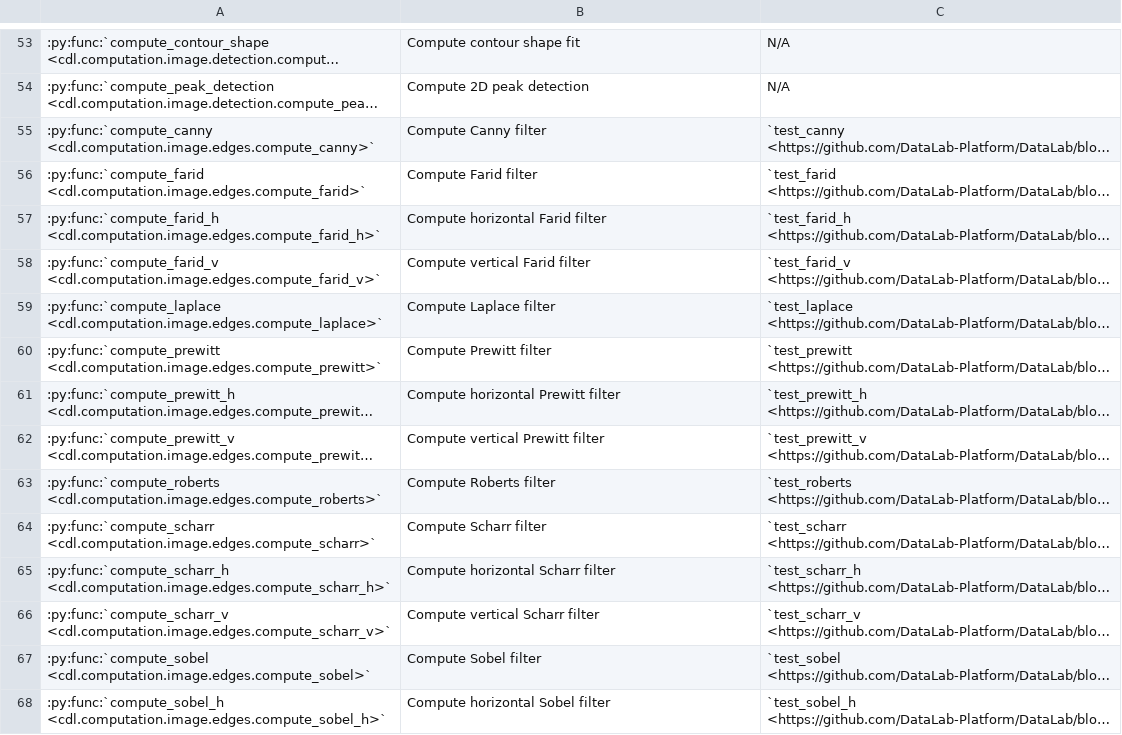
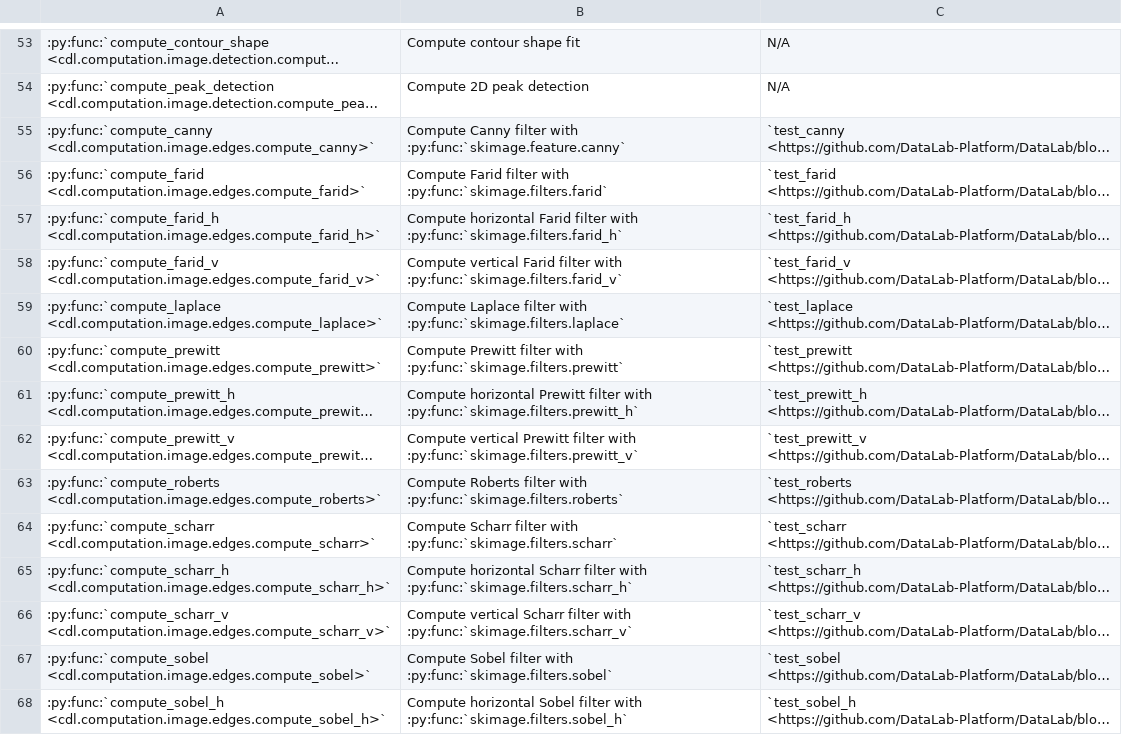
Before and after one commit to DataLab-Platform/DataLab, a CSV file: doc/validation_status_image.csv, drawn as a sheet; only a part is shown, gaps mark what is left out; long unchanged cells end in …; the diff covers the shown part only; the diff names each change by its address in the sheet, - before the commit and + after, or states it on an @@ line.

Commit message:
Doc: update computation func docstrings

```diff
--- a/doc/validation_status_image.csv
+++ b/doc/validation_status_image.csv
-B55: Compute Canny filter
+B55: Compute Canny filter with :py:func:`skimage.feature.canny`
-B56: Compute Farid filter
+B56: Compute Farid filter with :py:func:`skimage.filters.farid`
-B57: …Farid filter
+B57: …Farid filter with :py:func:`skimage.filters.farid_h`
-B58: …Farid filter
+B58: …Farid filter with :py:func:`skimage.filters.farid_v`
-B59: Compute Laplace filter
+B59: Compute Laplace filter with :py:func:`skimage.filters.laplace`
-B60: Compute Prewitt filter
+B60: Compute Prewitt filter with :py:func:`skimage.filters.prewitt`
-B61: …Prewitt filter
+B61: …Prewitt filter with :py:func:`skimage.filters.prewitt_h`
-B62: …Prewitt filter
+B62: …Prewitt filter with :py:func:`skimage.filters.prewitt_v`
-B63: Compute Roberts filter
+B63: Compute Roberts filter with :py:func:`skimage.filters.roberts`
-B64: Compute Scharr filter
+B64: Compute Scharr filter with :py:func:`skimage.filters.scharr`
-B65: …Scharr filter
+B65: …Scharr filter with :py:func:`skimage.filters.scharr_h`
-B66: …Scharr filter
+B66: …Scharr filter with :py:func:`skimage.filters.scharr_v`
-B67: Compute Sobel filter
+B67: Compute Sobel filter with :py:func:`skimage.filters.sobel`
-B68: …Sobel filter
+B68: …Sobel filter with :py:func:`skimage.filters.sobel_h`
```
Also changed, not shown: 44 edited cells elsewhere in this file, doc/processor_methods_image.csv, doc/processor_methods_signal.csv, 10 other files.
